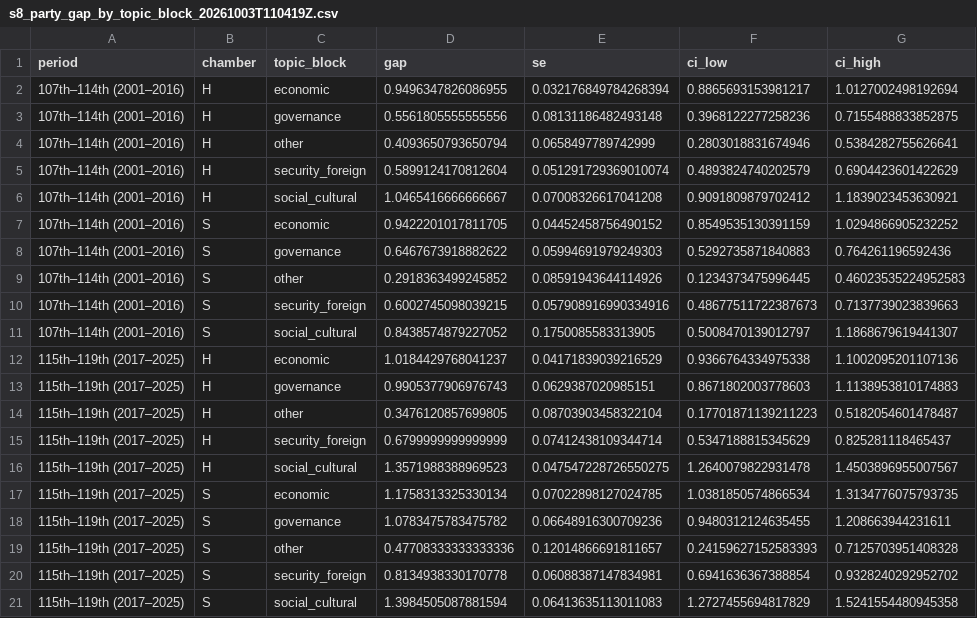
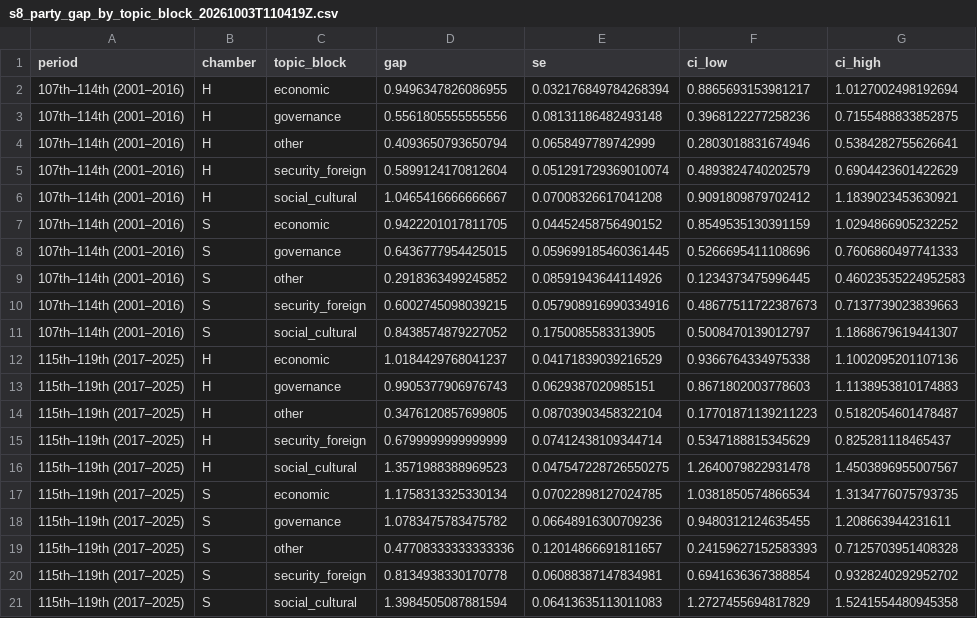
Before and after one commit to nason31/work_thesis_2026, a CSV file: results/metrics/s8_party_gap_by_topic_block_20261003T110419Z.csv, drawn as a sheet.

```diff
--- a/results/metrics/s8_party_gap_by_topic_block_20261003T110419Z.csv
+++ b/results/metrics/s8_party_gap_by_topic_block_20261003T110419Z.csv
@@ -7,3 +7,3 @@ period,chamber,topic_block,gap,se,ci_low,ci_high
 107th–114th (2001–2016),S,economic,0.9422201017811705,0.04452458756490152,0.8549535130391159,1.0294866905232252
-107th–114th (2001–2016),S,governance,0.6467673918882622,0.05994691979249303,0.5292735871840883,0.764261196592436
+107th–114th (2001–2016),S,governance,0.6436777954425015,0.059699185460361445,0.5266695411108696,0.7606860497741333
 107th–114th (2001–2016),S,other,0.2918363499245852,0.08591943644114926,0.1234373475996445,0.46023535224952583
```
Also changed, not shown: results/metrics/s8_ideology_trends_policy_only_20261003T110419Z.csv, results/metrics/s8_label_type_shares_20261003T110419Z.csv, 36 other files.
